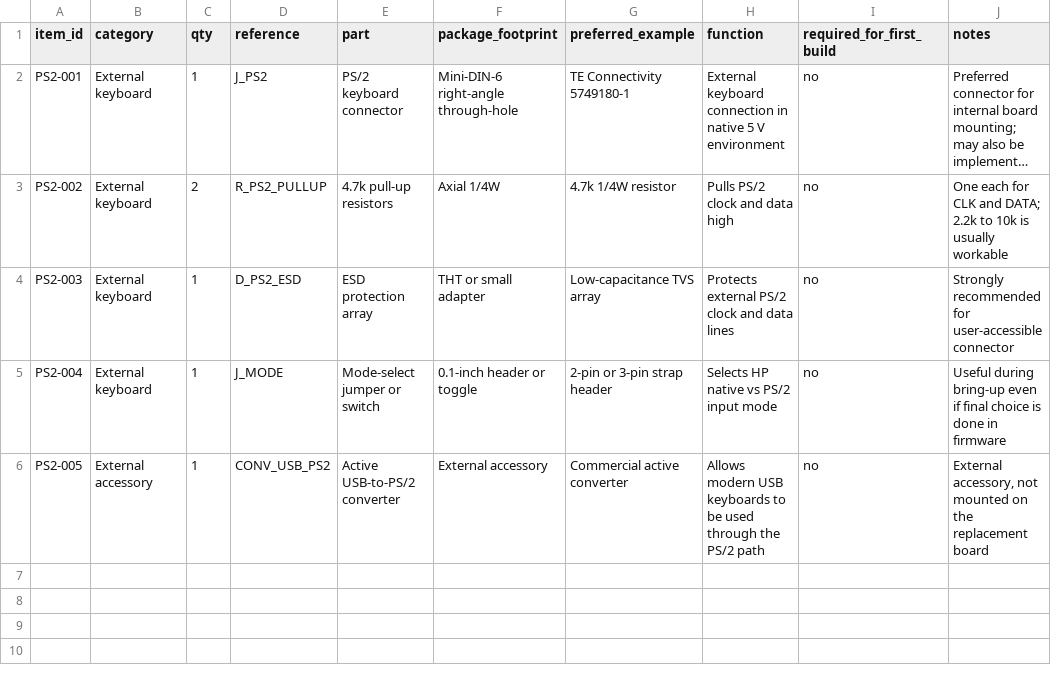
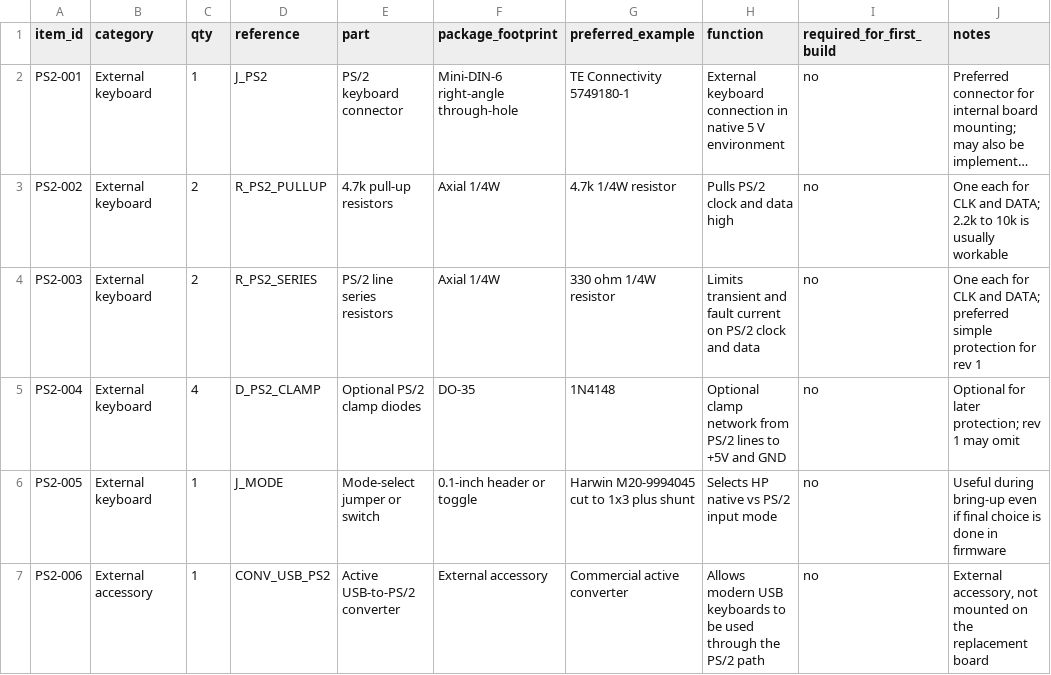
Before and after one commit to cartheur/hp1611a, a CSV file: repurpose/keyboard/external-ps2/ps2-keyboard-bom.csv, drawn as a sheet; long unchanged cells end in …; addresses are those after the commit; the diff names each change by its address in the sheet, - before the commit and + after, or states it on an @@ line.

Commit message:
Sync keyboard docs with final parts choices

```diff
--- a/repurpose/keyboard/external-ps2/ps2-keyboard-bom.csv
+++ b/repurpose/keyboard/external-ps2/ps2-keyboard-bom.csv
-C4 (qty): 1
+C4 (qty): 2
-D4 (reference): D_PS2_ESD
+D4 (reference): R_PS2_SERIES
-E4 (part): ESD protection array
+E4 (part): PS/2 line series resistors
-F4 (package_footprint): THT or small adapter
+F4 (package_footprint): Axial 1/4W
-G4 (preferred_example): Low-capacitance TVS array
+G4 (preferred_example): 330 ohm 1/4W resistor
-H4 (function): Protects external PS/2 clock and data lines
+H4 (function): Limits transient and fault current on PS/2 clock and data
-J4 (notes): Strongly recommended for user-accessible connector
+J4 (notes): One each for CLK and DATA; preferred simple protection for rev 1
+row 5: PS2-004 | External keyboard | 4 | D_PS2_CLAMP | Optional PS/2 clamp diodes | DO-35 | 1N4148 | Optional clamp network from PS/2 lines to +5V and GND | no | Optional for later protection; rev 1 may omit
-A6 (item_id): PS2-004
+A6 (item_id): PS2-005
-G6 (preferred_example): 2-pin or 3-pin strap header
+G6 (preferred_example): Harwin M20-9994045 cut to 1x3 plus shunt
-A7 (item_id): PS2-005
+A7 (item_id): PS2-006
```
Also changed, not shown: repurpose/keyboard/hp-native/xa5-keyboard-replacement-wirewrap-bom.csv, 7 other files.
